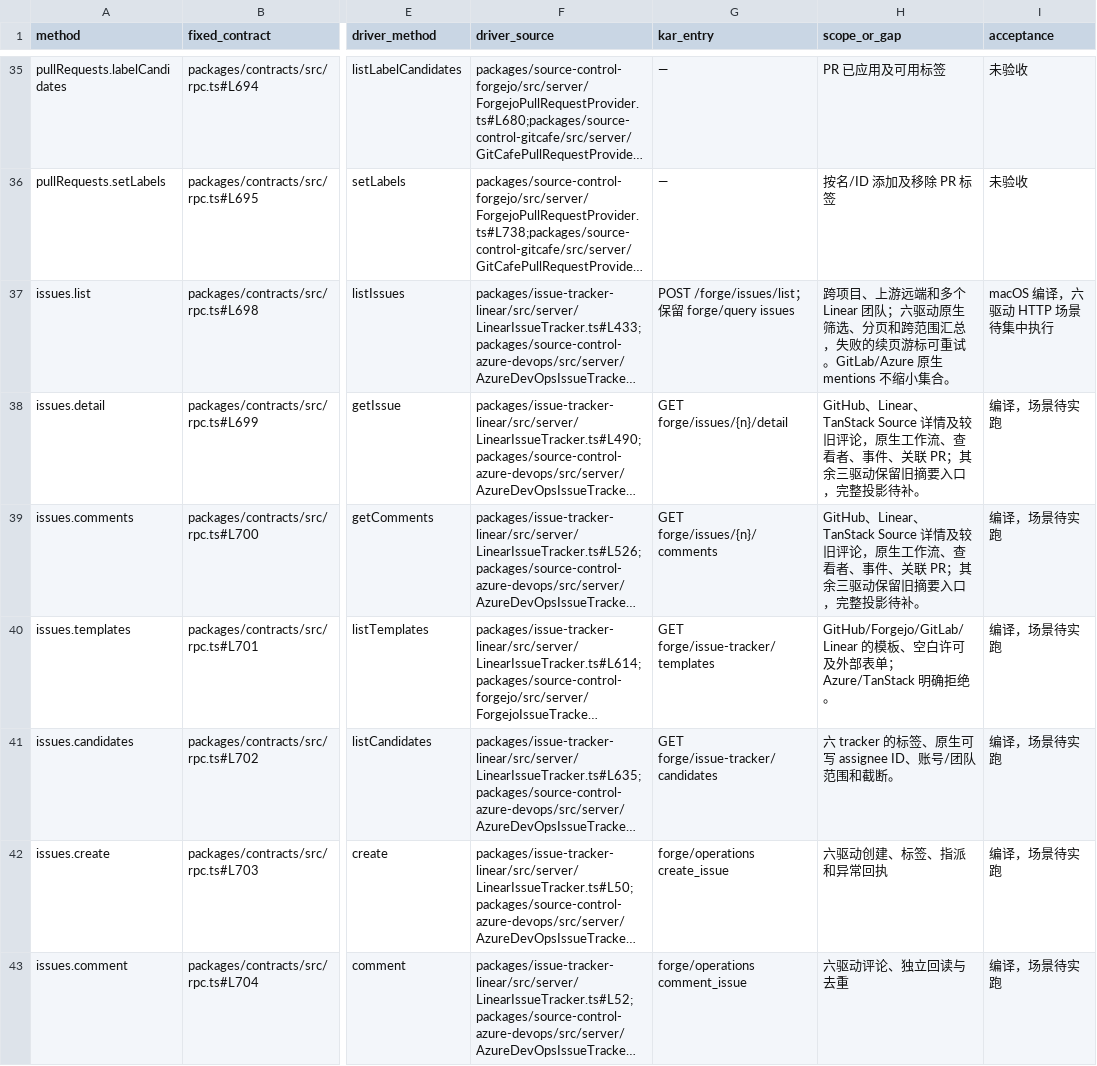
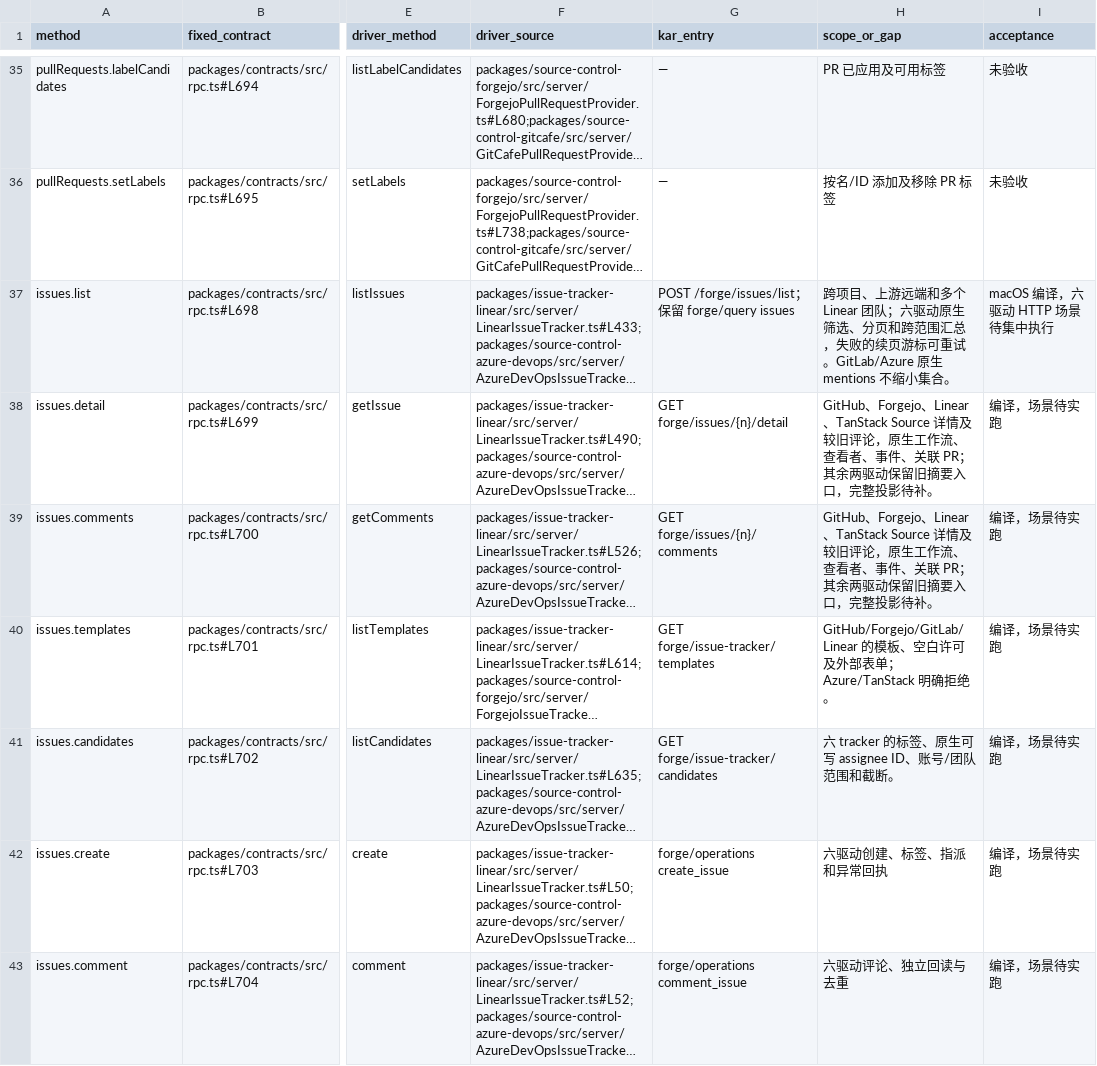
Before and after one commit to kense-labs/Kar, a TSV file: docs/backend-workbench-forge-source-map.tsv, drawn as a sheet; only a part is shown, gaps mark what is left out; long unchanged cells end in …; the diff names each change by its address in the sheet, - before the commit and + after, or states it on an @@ line.

Commit message:
Read Forgejo issue conversations and scope native reactions to the selected discussion

```diff
--- a/docs/backend-workbench-forge-source-map.tsv
+++ b/docs/backend-workbench-forge-source-map.tsv
-H38:H39 (scope_or_gap): GitHub、Linear、TanStack Source 详情及较旧评论，原生工作流、查看者、事件、关联 PR；其余三驱动保留…
+H38:H39 (scope_or_gap): GitHub、Forgejo、Linear、TanStack Source 详情及较旧评论，原生工作流、查看者、事件、关联 PR；其余两驱动保留…
```
Also changed, not shown: 6 other files.
